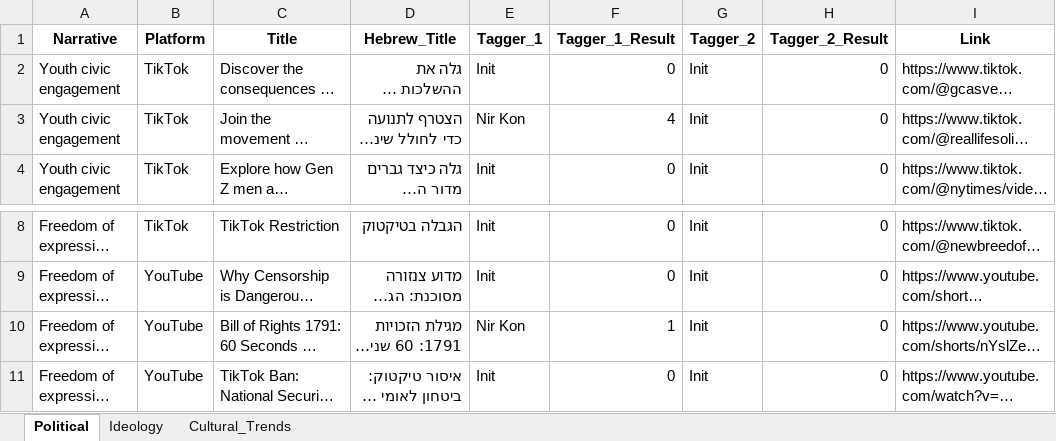
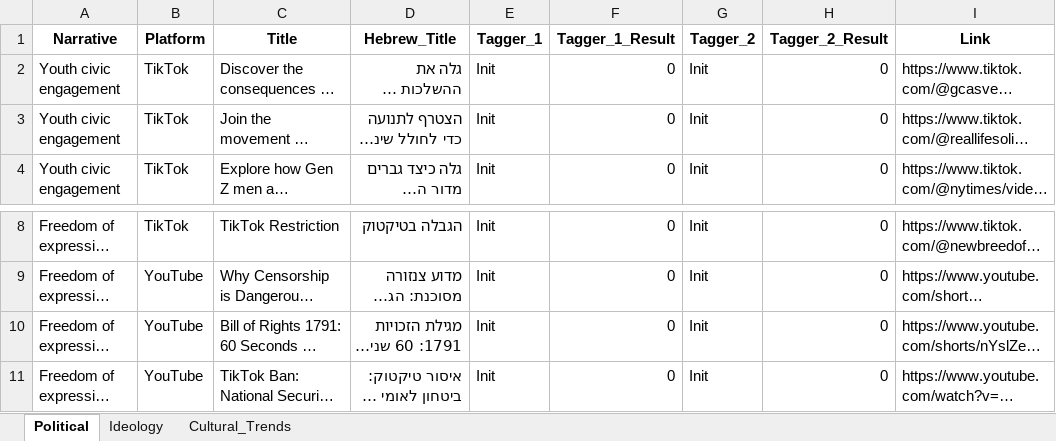
Before and after one commit to konnir/IssarVideos, an Excel workbook: static/db/narratives_db.xlsx, sheet Political, drawn as a sheet; only a part is shown, gaps mark what is left out; long unchanged cells end in …; values as stored, in another font and other column widths than the file's, no borders; the diff names each change by its address in the sheet, - before the commit and + after, or states it on an @@ line.

```diff
--- a/static/db/narratives_db.xlsx (sheet Political)
+++ b/static/db/narratives_db.xlsx (sheet Political)
-E3 (Tagger_1): Nir Kon
+E3 (Tagger_1): Init
-F3 (Tagger_1_Result): 4
+F3 (Tagger_1_Result): 0
-E10 (Tagger_1): Nir Kon
+E10 (Tagger_1): Init
-F10 (Tagger_1_Result): 1
+F10 (Tagger_1_Result): 0
```
Also changed, not shown: sheet Cultural_Trends, sheet Ideology.
